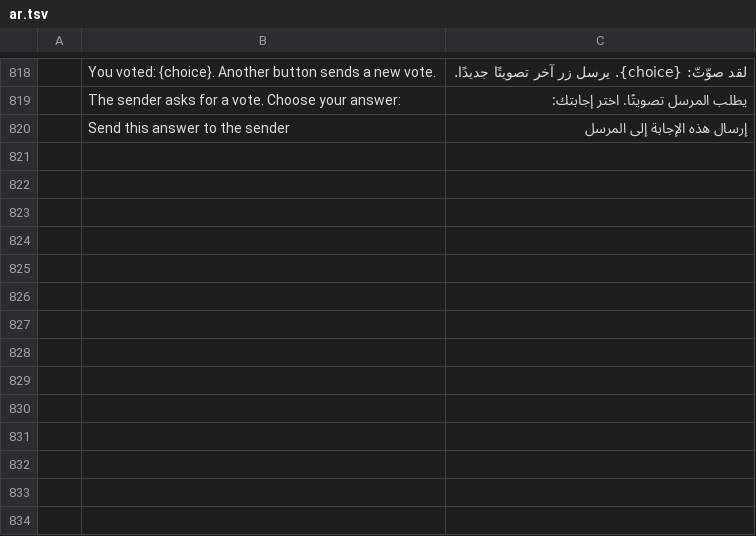
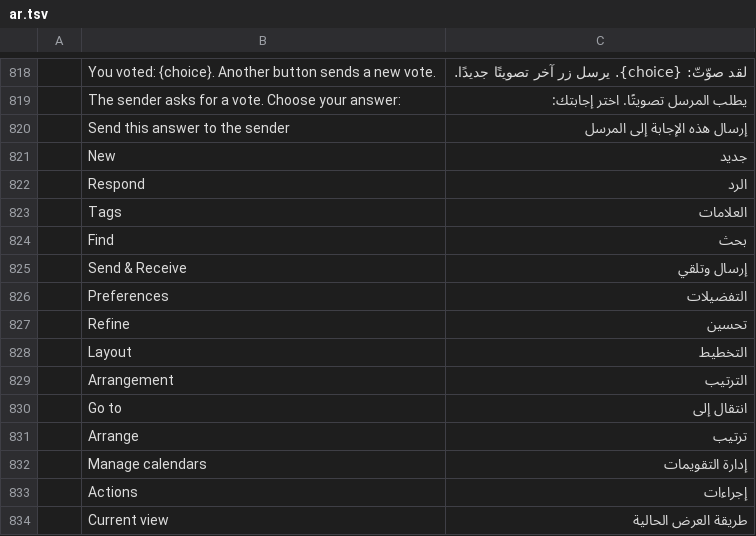
Before and after one commit to dgaudin/mailcraft, a TSV file: crates/ui-egui/src/i18n/ar.tsv, drawn as a sheet; only a part is shown, gaps mark what is left out; the diff names each change by its address in the sheet, - before the commit and + after, or states it on an @@ line.

```diff
--- a/crates/ui-egui/src/i18n/ar.tsv
+++ b/crates/ui-egui/src/i18n/ar.tsv
+row 821:  | New | جديد
+row 822:  | Respond | الرد
+row 823:  | Tags | العلامات
+row 824:  | Find | بحث
+row 825:  | Send & Receive | إرسال وتلقي
+row 826:  | Preferences | التفضيلات
+row 827:  | Refine | تحسين
+row 828:  | Layout | التخطيط
+row 829:  | Arrangement | الترتيب
+row 830:  | Go to | انتقال إلى
+row 831:  | Arrange | ترتيب
+row 832:  | Manage calendars | إدارة التقويمات
+row 833:  | Actions | إجراءات
+row 834:  | Current view | طريقة العرض الحالية
```
Also changed, not shown: crates/ui-egui/src/i18n/fr.tsv, crates/ui-egui/src/i18n/he.tsv, 19 other files.
